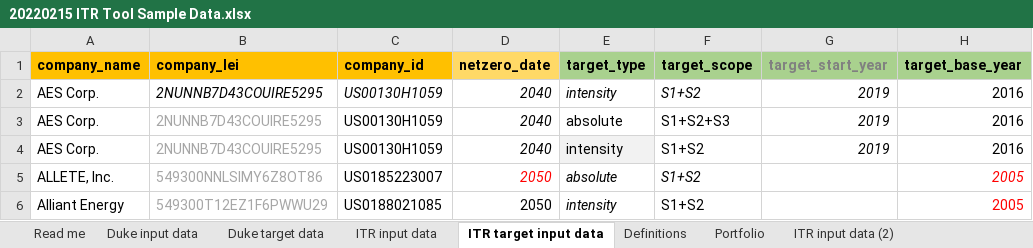
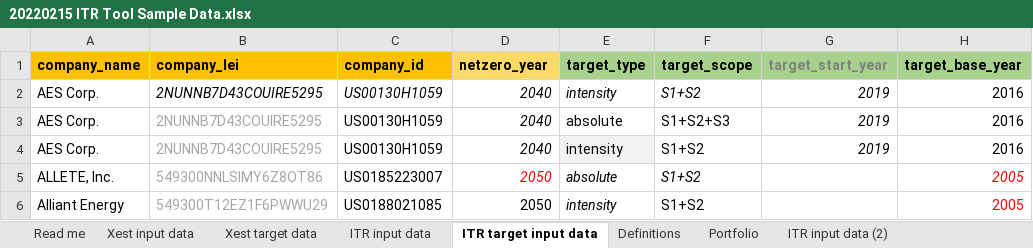
Before and after one commit to os-climate/ITR, an Excel workbook: examples/data/20220215 ITR Tool Sample Data.xlsx, sheet ITR target input data, drawn as a sheet; only a part is shown; values as stored, in another font and other column widths than the file's, no borders; the diff names each change by its address in the sheet, - before the commit and + after, or states it on an @@ line.

Commit message:
Enable netzero_year functionality
There was a bug in how EITargetProjector::project_ei_targets was projecting target data to 2050 absent specific targets with that as an explicit target year.  These changes fix that bug, as well as enabling the functionality of using the netzero_year field of the input template.

Also update template to use netzero_year instead of netzero_date.

```diff
--- a/examples/data/20220215 ITR Tool Sample Data.xlsx (sheet ITR target input data)
+++ b/examples/data/20220215 ITR Tool Sample Data.xlsx (sheet ITR target input data)
-sheet tab: Duke input data
+sheet tab: Xest input data
-sheet tab: Duke target data
+sheet tab: Xest target data
-D1: netzero_date
+D1: netzero_year
```
Also changed, not shown: sheet Xest input data, sheet Portfolio, sheet Xest target data, sheet ITR input data, 5 other files.
